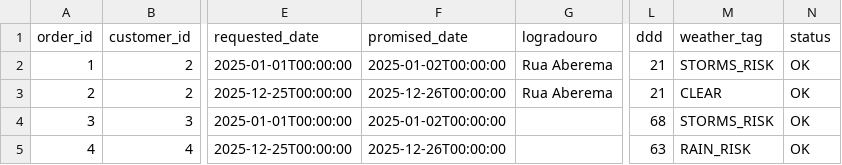
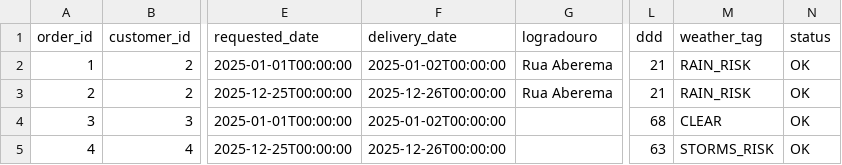
Before and after one commit to diogo-rocco/TCC, a CSV file: output/test_out.csv, drawn as a sheet; only a part is shown, gaps mark what is left out; the diff names each change by its address in the sheet, - before the commit and + after, or states it on an @@ line.

```diff
--- a/output/test_out.csv
+++ b/output/test_out.csv
-F1: promised_date
+F1: delivery_date
-M2 (weather_tag): STORMS_RISK
+M2 (weather_tag): RAIN_RISK
-M3 (weather_tag): CLEAR
+M3 (weather_tag): RAIN_RISK
-M4 (weather_tag): STORMS_RISK
+M4 (weather_tag): CLEAR
-M5 (weather_tag): RAIN_RISK
+M5 (weather_tag): STORMS_RISK
```
Also changed, not shown: 12 other files.
